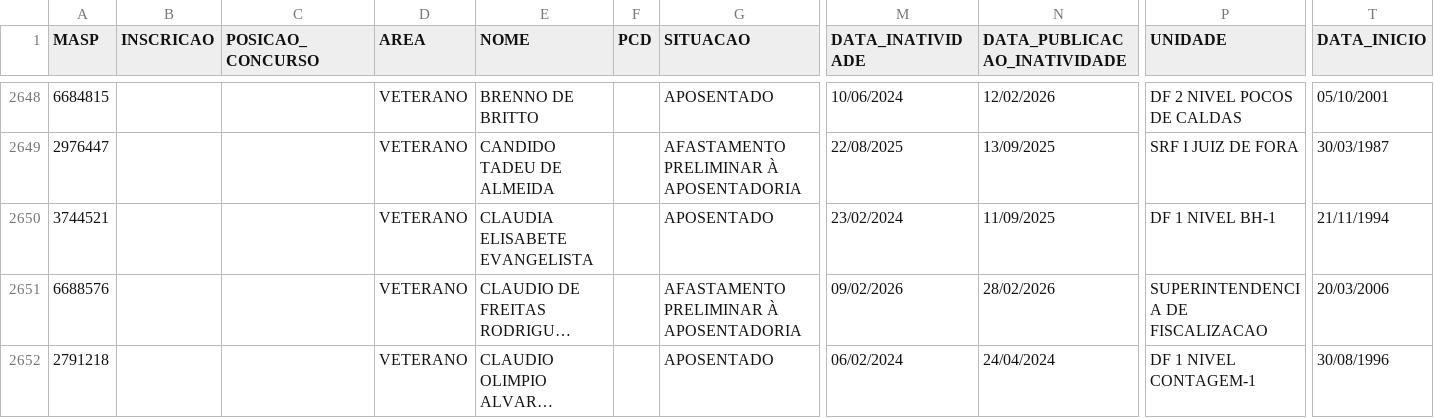
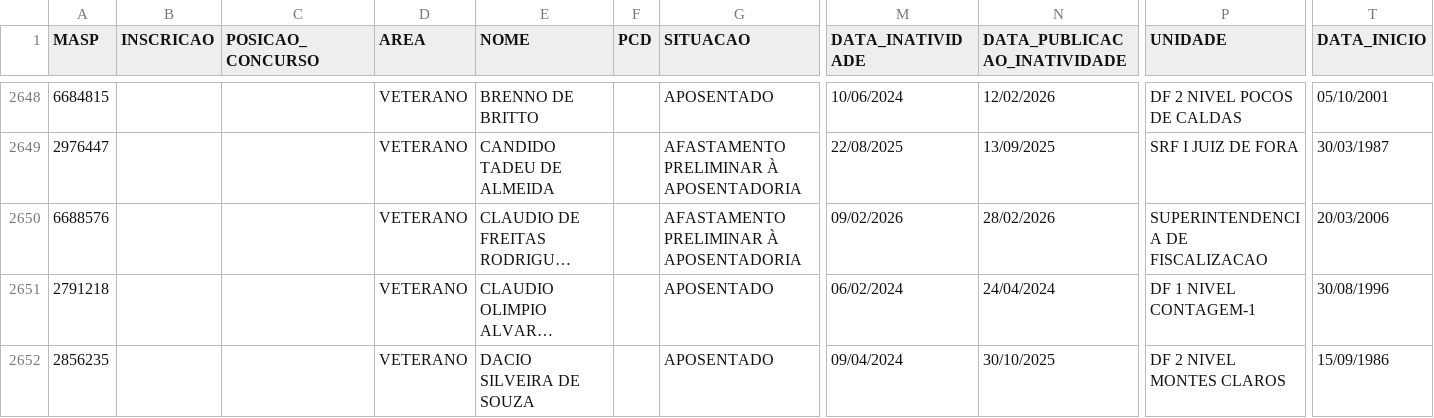
Before and after one commit to observatoriosefmg/observatoriosefmg.github.io, a CSV file: evasao/data/dados.csv, drawn as a sheet; only a part is shown, gaps mark what is left out; the shorter side is filled out with more unchanged rows; long unchanged cells end in …; removed rows and columns are numbered as before the commit, all else as after; rows hold the shown columns only; the diff covers the shown part only; the diff names each change by its address in the sheet, - before the commit and + after, or states it on an @@ line.

```diff
--- a/evasao/data/dados.csv
+++ b/evasao/data/dados.csv
-row 2650: 3744521 |  |  | VETERANO | CLAUDIA ELISABETE EVANGELISTA |  | APOSENTADO | 23/02/2024 | 11/09/2025 | DF 1 NIVEL BH-1 | 21/11/1994
```
Also changed, not shown: 3 added rows and 2 removed rows elsewhere in this file.
